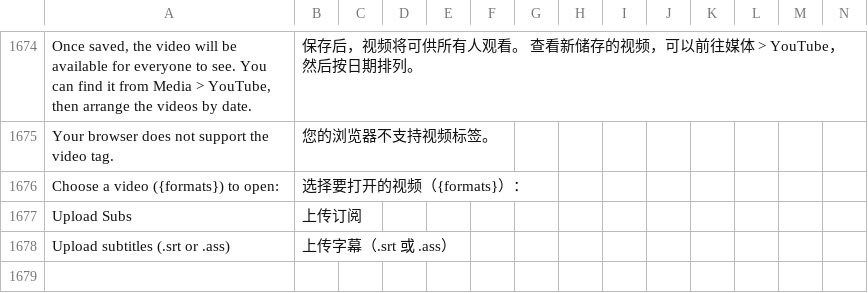
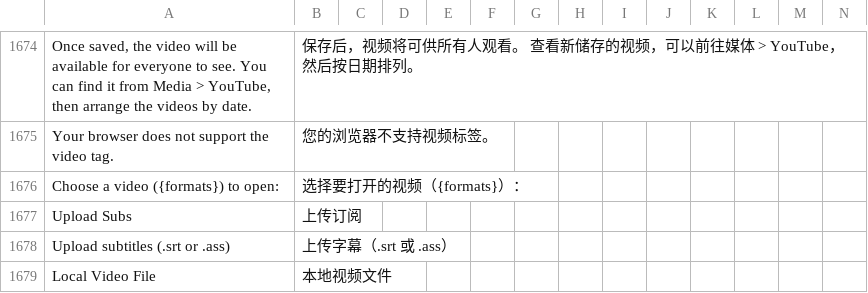
Before and after one commit to jaguar-person/zero-to-hero-nuxt, a CSV file: lib/translations.csv, drawn as a sheet; only a part is shown, gaps mark what is left out; rows hold the shown columns only; the diff names each change by its address in the sheet, - before the commit and + after, or states it on an @@ line.

```diff
--- a/lib/translations.csv
+++ b/lib/translations.csv
+row 1679: Local Video File | 本地视频文件
```
Also changed, not shown: 1 other file.
